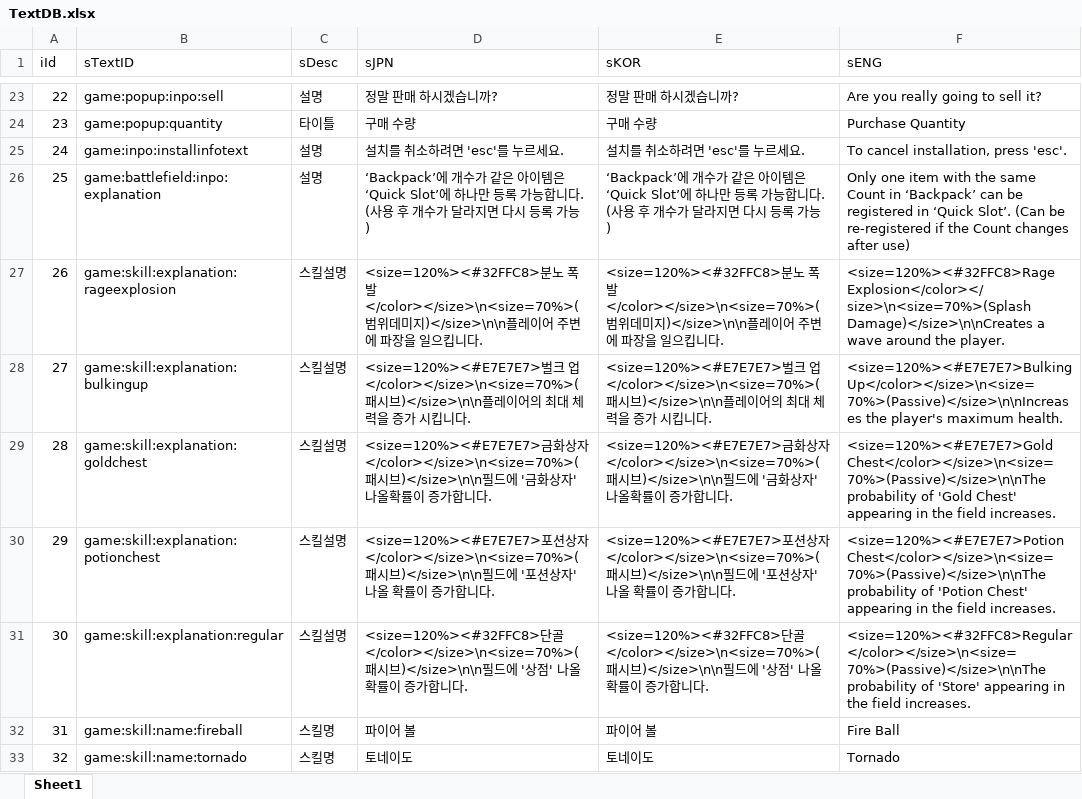
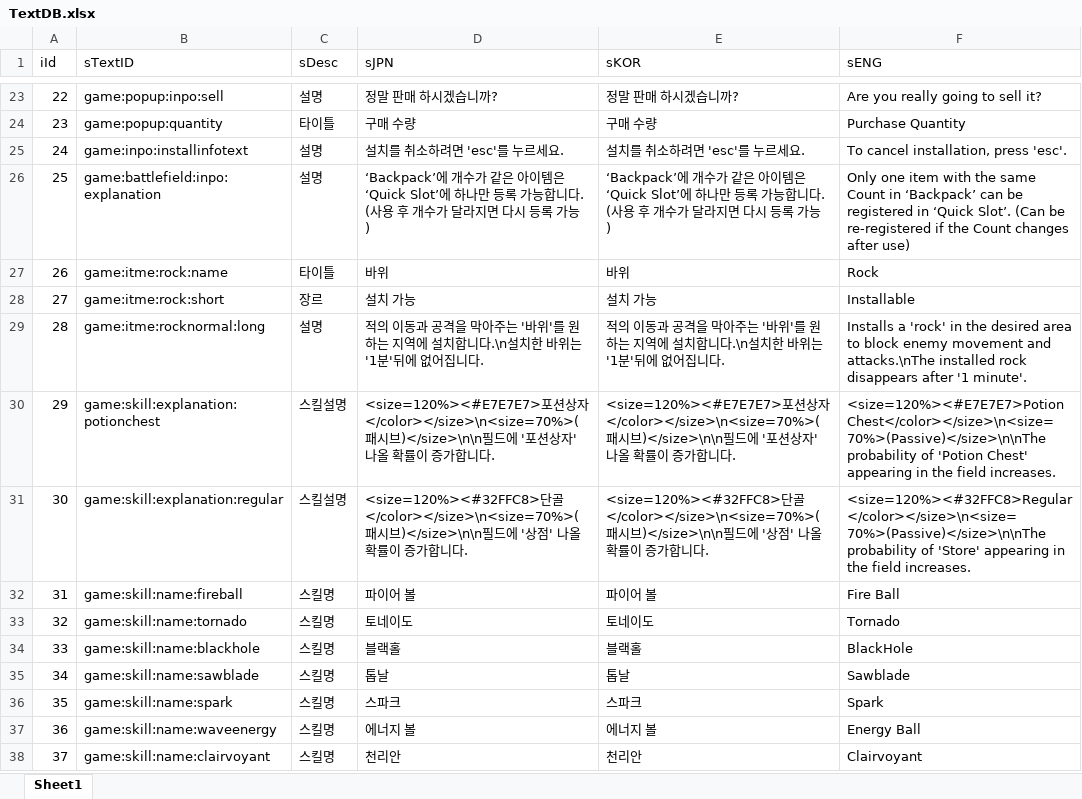
Before and after one commit to sangkyu156/Smash, an Excel workbook: DataBase/TextDB.xlsx, sheet Sheet1, drawn as a sheet; only a part is shown, gaps mark what is left out; the shorter side is filled out with more unchanged rows; values as stored, in another font and other column widths than the file's, no borders; the diff names each change by its address in the sheet, - before the commit and + after, or states it on an @@ line.

```diff
--- a/DataBase/TextDB.xlsx (sheet Sheet1)
+++ b/DataBase/TextDB.xlsx (sheet Sheet1)
-B27 (sTextID): game:skill:explanation:rageexplosion
+B27 (sTextID): game:itme:rock:name
-C27 (sDesc): 스킬설명
+C27 (sDesc): 타이틀
-D27 (sJPN): <size=120%><#32FFC8>분노 폭발</color></size>\n<size=70%>(범위데미지)</size>\n\n플레이어 주변에 파장을 일으킵니다.
+D27 (sJPN): 바위
-E27 (sKOR): <size=120%><#32FFC8>분노 폭발</color></size>\n<size=70%>(범위데미지)</size>\n\n플레이어 주변에 파장을 일으킵니다.
+E27 (sKOR): 바위
-F27 (sENG): <size=120%><#32FFC8>Rage Explosion</color></size>\n<size=70%>(Splash Damage)</size>\n\nCreates a wave around the player.
+F27 (sENG): Rock
-B28 (sTextID): game:skill:explanation:bulkingup
+B28 (sTextID): game:itme:rock:short
-C28 (sDesc): 스킬설명
+C28 (sDesc): 장르
-D28 (sJPN): <size=120%><#E7E7E7>벌크 업</color></size>\n<size=70%>(패시브)</size>\n\n플레이어의 최대 체력을 증가 시킵니다.
+D28 (sJPN): 설치 가능
-E28 (sKOR): <size=120%><#E7E7E7>벌크 업</color></size>\n<size=70%>(패시브)</size>\n\n플레이어의 최대 체력을 증가 시킵니다.
+E28 (sKOR): 설치 가능
-F28 (sENG): <size=120%><#E7E7E7>Bulking Up</color></size>\n<size=70%>(Passive)</size>\n\nIncreases the player's maximum health.
+F28 (sENG): Installable
-B29 (sTextID): game:skill:explanation:goldchest
+B29 (sTextID): game:itme:rocknormal:long
-C29 (sDesc): 스킬설명
+C29 (sDesc): 설명
-D29 (sJPN): <size=120%><#E7E7E7>금화상자</color></size>\n<size=70%>(패시브)</size>\n\n필드에 '금화상자' 나올확률이 증가합니다…
+D29 (sJPN): 적의 이동과 공격을 막아주는 '바위'를 원하는 지역에 설치합니다.\n설치한 바위는 '1분'뒤에 없어집니다…
-E29 (sKOR): <size=120%><#E7E7E7>금화상자</color></size>\n<size=70%>(패시브)</size>\n\n필드에 '금화상자' 나올확률이 증가합니다…
+E29 (sKOR): 적의 이동과 공격을 막아주는 '바위'를 원하는 지역에 설치합니다.\n설치한 바위는 '1분'뒤에 없어집니다…
-F29 (sENG): <size=120%><#E7E7E7>Gold Chest</color></size>\n<size=70%>(Passive)</size>\n\nThe probability of 'Gold Chest' appearing in the field increases.
+F29 (sENG): Installs a 'rock' in the desired area to block enemy movement and attacks.\nThe installed rock disappears after '1 minute'.
```
Also changed, not shown: 59 other files.
